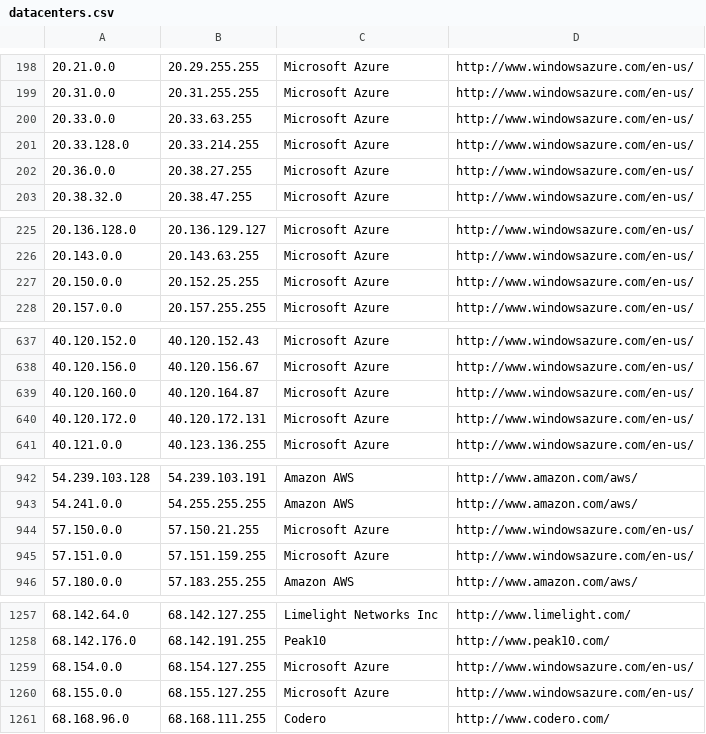
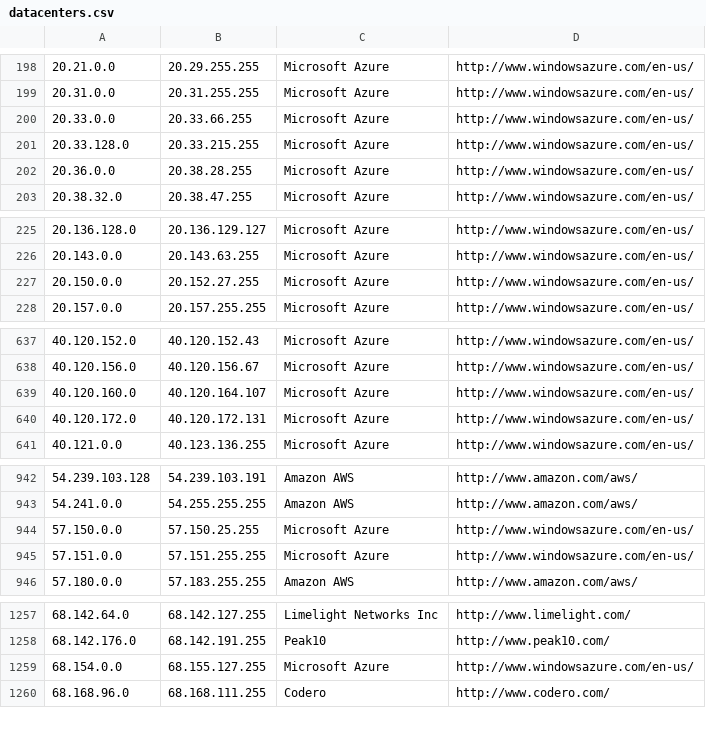
Before and after one commit to growlfm/ipcat, a CSV file: datacenters.csv, drawn as a sheet; only a part is shown, gaps mark what is left out; the diff covers the shown part only.

Commit message:
Update IP list

```diff
--- a/datacenters.csv
+++ b/datacenters.csv
@@ -199,5 +199,5 @@
 20.31.0.0,20.31.255.255,Microsoft Azure,http://www.windowsazure.com/en-us/
-20.33.0.0,20.33.63.255,Microsoft Azure,http://www.windowsazure.com/en-us/
-20.33.128.0,20.33.214.255,Microsoft Azure,http://www.windowsazure.com/en-us/
-20.36.0.0,20.38.27.255,Microsoft Azure,http://www.windowsazure.com/en-us/
+20.33.0.0,20.33.66.255,Microsoft Azure,http://www.windowsazure.com/en-us/
+20.33.128.0,20.33.215.255,Microsoft Azure,http://www.windowsazure.com/en-us/
+20.36.0.0,20.38.28.255,Microsoft Azure,http://www.windowsazure.com/en-us/
 20.38.32.0,20.38.47.255,Microsoft Azure,http://www.windowsazure.com/en-us/
@@ -226,3 +226,3 @@
 20.143.0.0,20.143.63.255,Microsoft Azure,http://www.windowsazure.com/en-us/
-20.150.0.0,20.152.25.255,Microsoft Azure,http://www.windowsazure.com/en-us/
+20.150.0.0,20.152.27.255,Microsoft Azure,http://www.windowsazure.com/en-us/
 20.157.0.0,20.157.255.255,Microsoft Azure,http://www.windowsazure.com/en-us/
@@ -638,3 +638,3 @@
 40.120.156.0,40.120.156.67,Microsoft Azure,http://www.windowsazure.com/en-us/
-40.120.160.0,40.120.164.87,Microsoft Azure,http://www.windowsazure.com/en-us/
+40.120.160.0,40.120.164.107,Microsoft Azure,http://www.windowsazure.com/en-us/
 40.120.172.0,40.120.172.131,Microsoft Azure,http://www.windowsazure.com/en-us/
@@ -943,4 +943,4 @@
 54.241.0.0,54.255.255.255,Amazon AWS,http://www.amazon.com/aws/
-57.150.0.0,57.150.21.255,Microsoft Azure,http://www.windowsazure.com/en-us/
-57.151.0.0,57.151.159.255,Microsoft Azure,http://www.windowsazure.com/en-us/
+57.150.0.0,57.150.25.255,Microsoft Azure,http://www.windowsazure.com/en-us/
+57.151.0.0,57.151.255.255,Microsoft Azure,http://www.windowsazure.com/en-us/
 57.180.0.0,57.183.255.255,Amazon AWS,http://www.amazon.com/aws/
@@ -1258,4 +1258,3 @@
 68.142.176.0,68.142.191.255,Peak10,http://www.peak10.com/
-68.154.0.0,68.154.127.255,Microsoft Azure,http://www.windowsazure.com/en-us/
-68.155.0.0,68.155.127.255,Microsoft Azure,http://www.windowsazure.com/en-us/
+68.154.0.0,68.155.127.255,Microsoft Azure,http://www.windowsazure.com/en-us/
 68.168.96.0,68.168.111.255,Codero,http://www.codero.com/
```
Also changed, not shown: 3 edited cells elsewhere in this file, datacenters-stats.csv.
